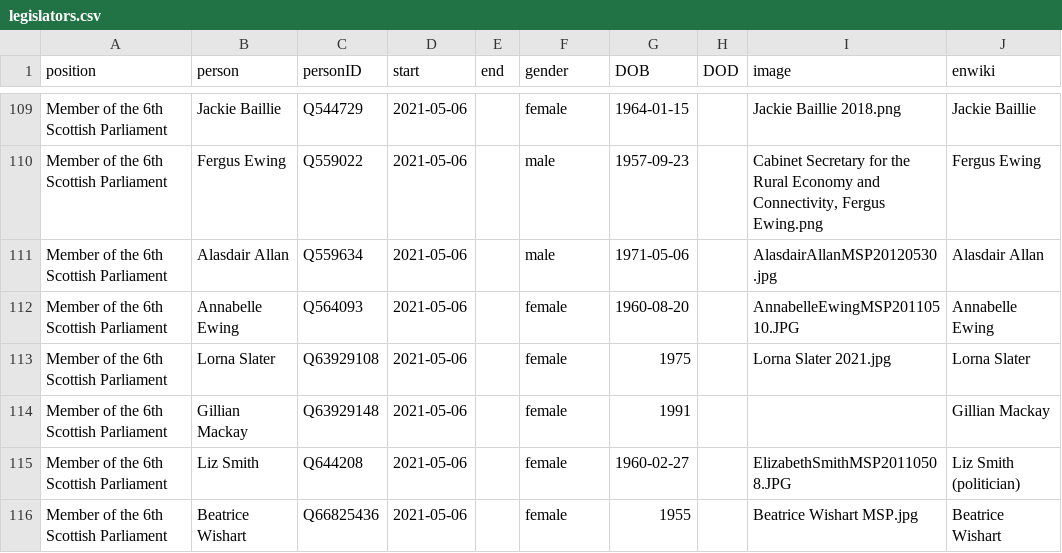
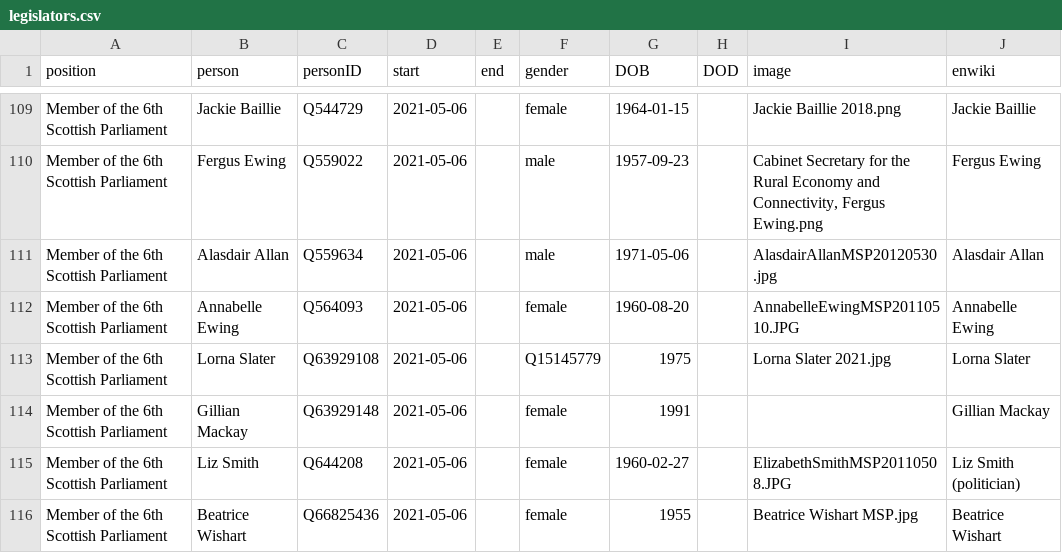
Before and after one commit to every-politician-scrapers/scotland-cabinet, a CSV file: html/legislators.csv, drawn as a sheet; only a part is shown, gaps mark what is left out.

Commit message:
PCB update

```diff
--- a/html/legislators.csv
+++ b/html/legislators.csv
@@ -112,3 +112,3 @@ Member of the 6th Scottish Parliament,Alasdair Allan,Q559634,2021-05-06,,male,19
 Member of the 6th Scottish Parliament,Annabelle Ewing,Q564093,2021-05-06,,female,1960-08-20,,AnnabelleEwingMSP20110510.JPG,Annabelle Ewing
-Member of the 6th Scottish Parliament,Lorna Slater,Q63929108,2021-05-06,,female,1975,,Lorna Slater 2021.jpg,Lorna Slater
+Member of the 6th Scottish Parliament,Lorna Slater,Q63929108,2021-05-06,,Q15145779,1975,,Lorna Slater 2021.jpg,Lorna Slater
 Member of the 6th Scottish Parliament,Gillian Mackay,Q63929148,2021-05-06,,female,1991,,,Gillian Mackay
```
